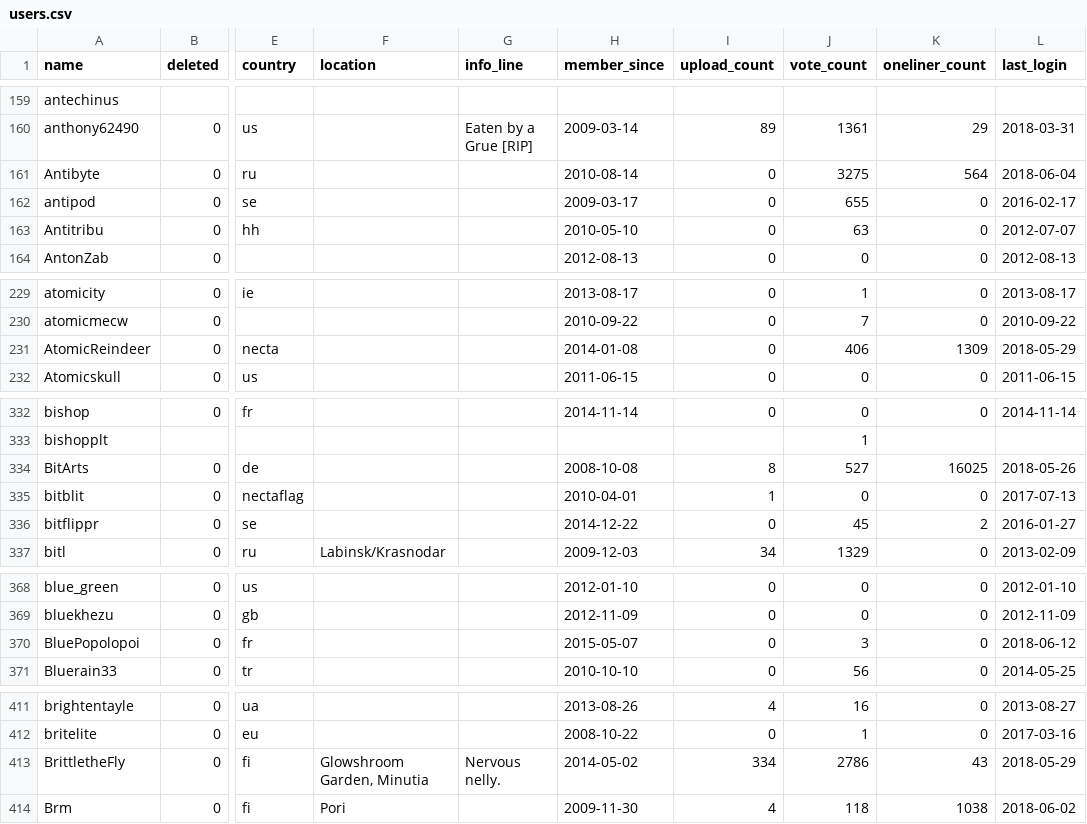
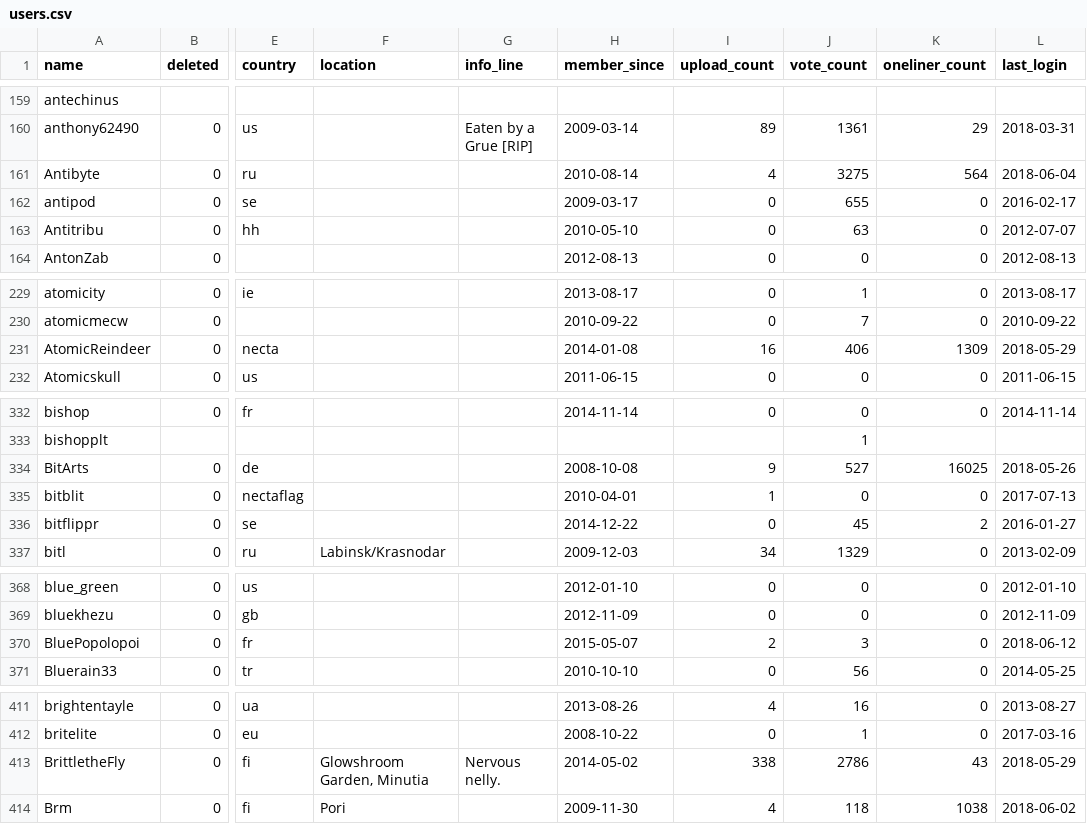
Before and after one commit to penamety/peach-mutation, a CSV file: csv/users.csv, drawn as a sheet; only a part is shown, gaps mark what is left out; the diff covers the shown part only; the diff names each change by its address in the sheet, - before the commit and + after, or states it on an @@ line.

Commit message:
Merge user upload count with uploader info from merged song data

```diff
--- a/csv/users.csv
+++ b/csv/users.csv
-I161 (upload_count): 0
+I161 (upload_count): 4
-I231 (upload_count): 0
+I231 (upload_count): 16
-I334 (upload_count): 8
+I334 (upload_count): 9
-I370 (upload_count): 0
+I370 (upload_count): 2
-I413 (upload_count): 334
+I413 (upload_count): 338
```
Also changed, not shown: 33 edited cells elsewhere in this file.
